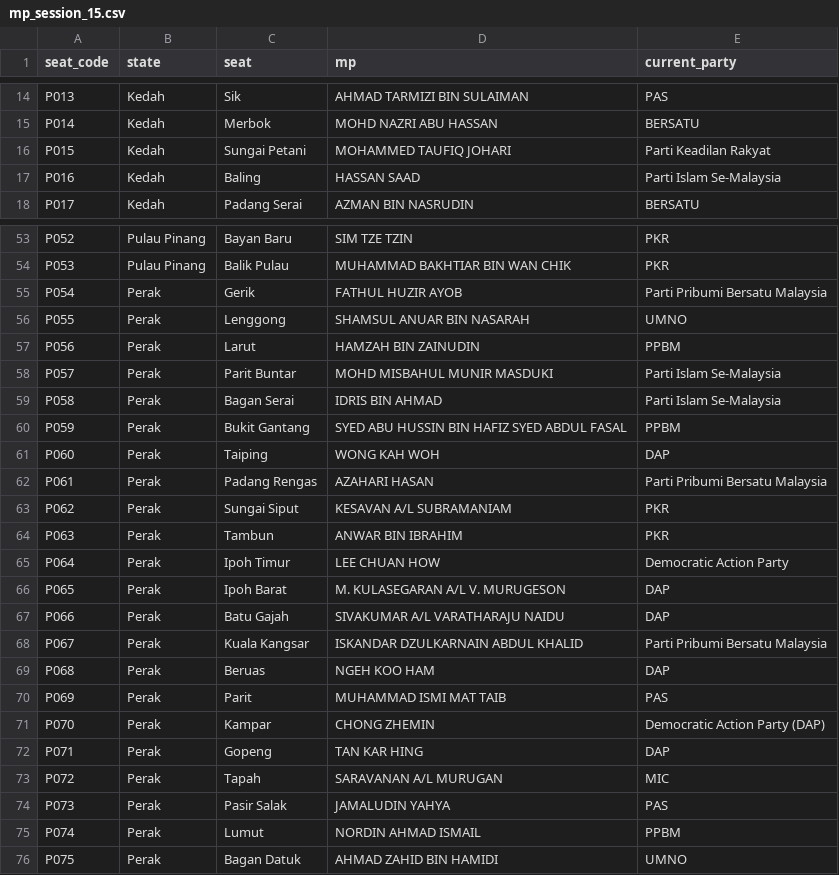
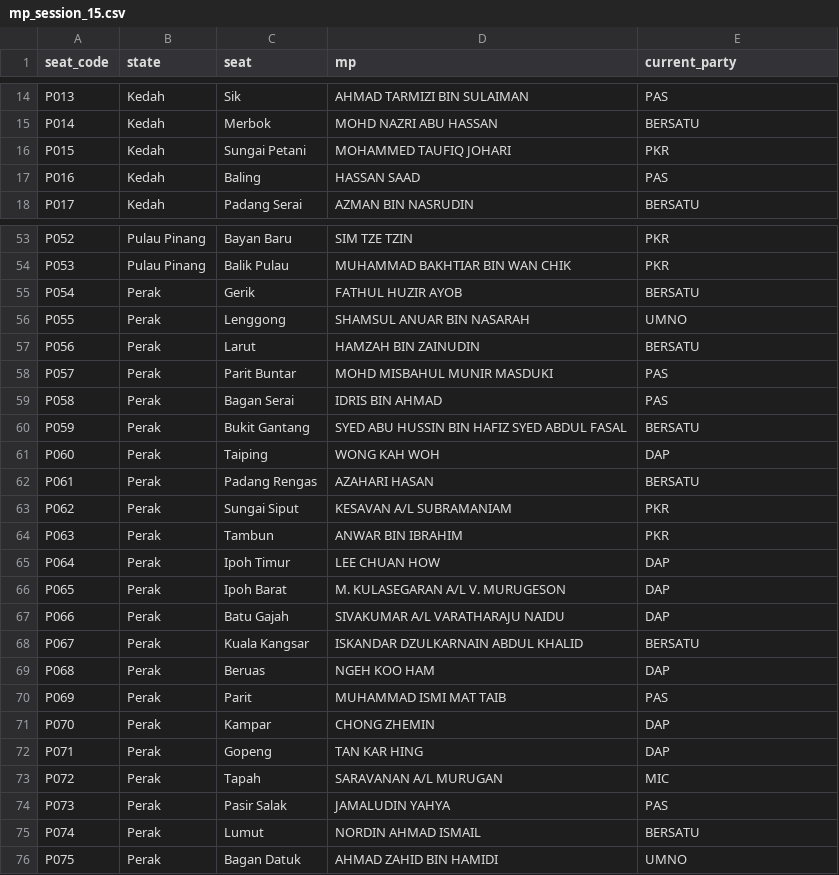
Before and after one commit to adhamarif/malaysia-hansard, a CSV file: hansard_malaysia/sessions/session_15/mp_session_15.csv, drawn as a sheet; only a part is shown, gaps mark what is left out; the diff covers the shown part only.

```diff
--- a/hansard_malaysia/sessions/session_15/mp_session_15.csv
+++ b/hansard_malaysia/sessions/session_15/mp_session_15.csv
@@ -15,4 +15,4 @@ P013,Kedah,Sik,AHMAD TARMIZI BIN SULAIMAN,PAS
 P014,Kedah,Merbok,MOHD NAZRI ABU HASSAN,BERSATU
-P015,Kedah,Sungai Petani,MOHAMMED TAUFIQ JOHARI,Parti Keadilan Rakyat
-P016,Kedah,Baling,HASSAN SAAD,Parti Islam Se-Malaysia
+P015,Kedah,Sungai Petani,MOHAMMED TAUFIQ JOHARI,PKR
+P016,Kedah,Baling,HASSAN SAAD,PAS
 P017,Kedah,Padang Serai,AZMAN BIN NASRUDIN,BERSATU
@@ -54,19 +54,19 @@ P052,Pulau Pinang,Bayan Baru,SIM TZE TZIN,PKR
 P053,Pulau Pinang,Balik Pulau,MUHAMMAD BAKHTIAR BIN WAN CHIK,PKR
-P054,Perak,Gerik,FATHUL HUZIR AYOB,Parti Pribumi Bersatu Malaysia
+P054,Perak,Gerik,FATHUL HUZIR AYOB,BERSATU
 P055,Perak,Lenggong,SHAMSUL ANUAR BIN NASARAH,UMNO
-P056,Perak,Larut,HAMZAH BIN ZAINUDIN,PPBM
-P057,Perak,Parit Buntar,MOHD MISBAHUL MUNIR MASDUKI,Parti Islam Se-Malaysia
-P058,Perak,Bagan Serai,IDRIS BIN AHMAD,Parti Islam Se-Malaysia
-P059,Perak,Bukit Gantang,SYED ABU HUSSIN BIN HAFIZ SYED ABDUL FASAL,PPBM
+P056,Perak,Larut,HAMZAH BIN ZAINUDIN,BERSATU
+P057,Perak,Parit Buntar,MOHD MISBAHUL MUNIR MASDUKI,PAS
+P058,Perak,Bagan Serai,IDRIS BIN AHMAD,PAS
+P059,Perak,Bukit Gantang,SYED ABU HUSSIN BIN HAFIZ SYED ABDUL FASAL,BERSATU
 P060,Perak,Taiping,WONG KAH WOH,DAP
-P061,Perak,Padang Rengas,AZAHARI HASAN,Parti Pribumi Bersatu Malaysia
+P061,Perak,Padang Rengas,AZAHARI HASAN,BERSATU
 P062,Perak,Sungai Siput,KESAVAN A/L SUBRAMANIAM,PKR
 P063,Perak,Tambun,ANWAR BIN IBRAHIM,PKR
-P064,Perak,Ipoh Timur,LEE CHUAN HOW,Democratic Action Party
+P064,Perak,Ipoh Timur,LEE CHUAN HOW,DAP
 P065,Perak,Ipoh Barat,M. KULASEGARAN A/L V. MURUGESON,DAP
 P066,Perak,Batu Gajah,SIVAKUMAR A/L VARATHARAJU NAIDU,DAP
-P067,Perak,Kuala Kangsar,ISKANDAR DZULKARNAIN ABDUL KHALID,Parti Pribumi Bersatu Malaysia
+P067,Perak,Kuala Kangsar,ISKANDAR DZULKARNAIN ABDUL KHALID,BERSATU
 P068,Perak,Beruas,NGEH KOO HAM,DAP
 P069,Perak,Parit,MUHAMMAD ISMI MAT TAIB,PAS
-P070,Perak,Kampar,CHONG ZHEMIN,Democratic Action Party (DAP)
+P070,Perak,Kampar,CHONG ZHEMIN,DAP
 P071,Perak,Gopeng,TAN KAR HING,DAP
@@ -74,3 +74,3 @@ P072,Perak,Tapah,SARAVANAN A/L MURUGAN,MIC
 P073,Perak,Pasir Salak,JAMALUDIN YAHYA,PAS
-P074,Perak,Lumut,NORDIN AHMAD ISMAIL,PPBM
+P074,Perak,Lumut,NORDIN AHMAD ISMAIL,BERSATU
 P075,Perak,Bagan Datuk,AHMAD ZAHID BIN HAMIDI,UMNO
```
Also changed, not shown: 51 edited cells elsewhere in this file, hansard_malaysia/sessions/session_15/absence_session_15.csv, hansard_malaysia/sessions/session_15/attendance_session_15.csv, 3 other files.
